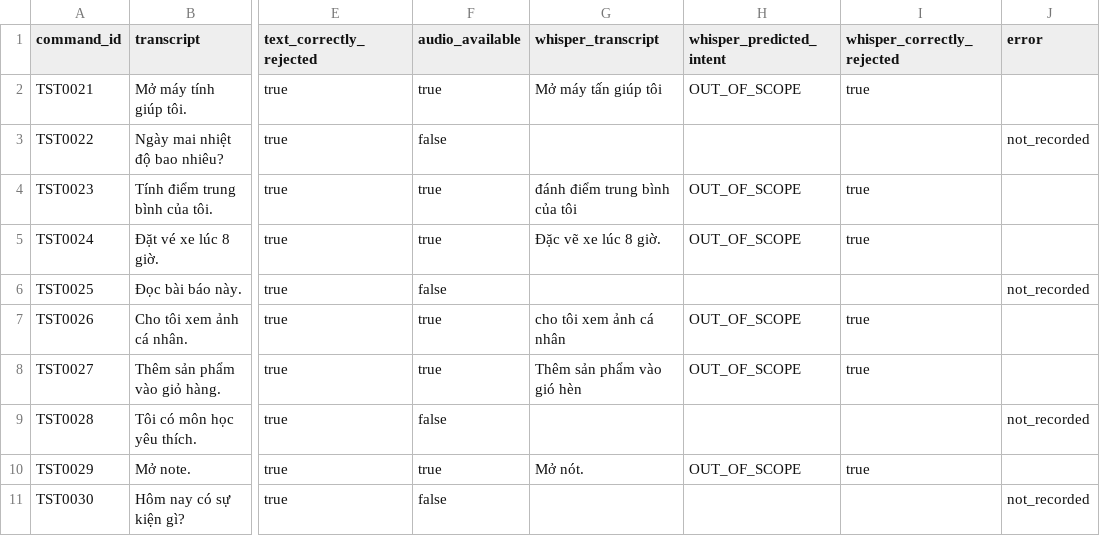
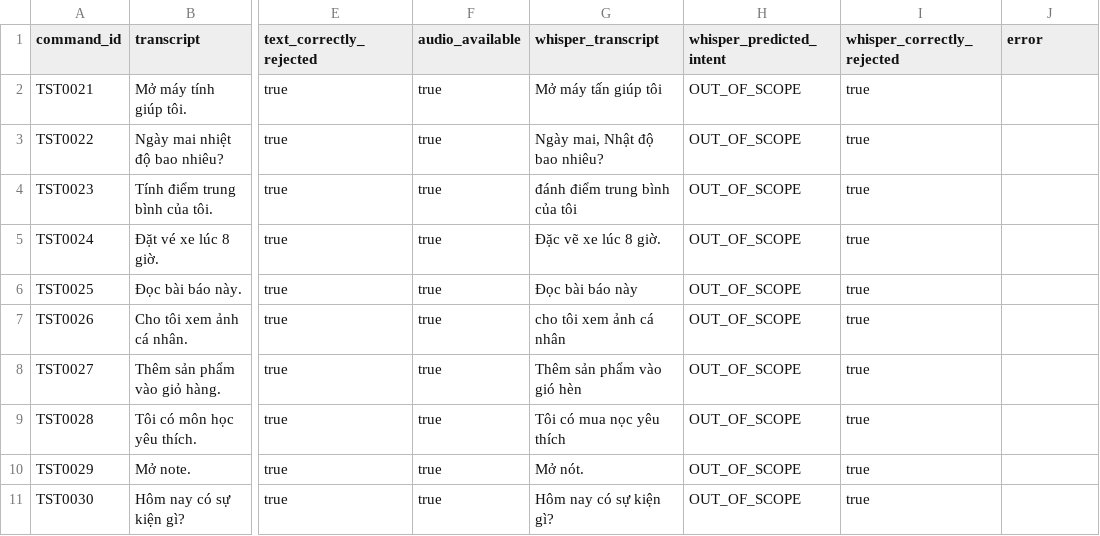
Before and after one commit to TiiAyyLuvBear/VoiceStudy-Assistant, a CSV file: reports/nlu/out_of_scope_test_results.csv, drawn as a sheet; only a part is shown, gaps mark what is left out; the diff names each change by its address in the sheet, - before the commit and + after, or states it on an @@ line.

```diff
--- a/reports/nlu/out_of_scope_test_results.csv
+++ b/reports/nlu/out_of_scope_test_results.csv
-F3 (audio_available): false
+F3 (audio_available): true
-G3 (whisper_transcript): (empty)
+G3 (whisper_transcript): Ngày mai, Nhật độ bao nhiêu?
-H3 (whisper_predicted_intent): (empty)
+H3 (whisper_predicted_intent): OUT_OF_SCOPE
-I3 (whisper_correctly_rejected): (empty)
+I3 (whisper_correctly_rejected): true
-J3 (error): not_recorded
+J3 (error): (empty)
-F6 (audio_available): false
+F6 (audio_available): true
-G6 (whisper_transcript): (empty)
+G6 (whisper_transcript): Đọc bài báo này
-H6 (whisper_predicted_intent): (empty)
+H6 (whisper_predicted_intent): OUT_OF_SCOPE
-I6 (whisper_correctly_rejected): (empty)
+I6 (whisper_correctly_rejected): true
-J6 (error): not_recorded
+J6 (error): (empty)
-F9 (audio_available): false
+F9 (audio_available): true
-G9 (whisper_transcript): (empty)
+G9 (whisper_transcript): Tôi có mua nọc yêu thích
-H9 (whisper_predicted_intent): (empty)
+H9 (whisper_predicted_intent): OUT_OF_SCOPE
-I9 (whisper_correctly_rejected): (empty)
+I9 (whisper_correctly_rejected): true
-J9 (error): not_recorded
+J9 (error): (empty)
-F11 (audio_available): false
+F11 (audio_available): true
-G11 (whisper_transcript): (empty)
+G11 (whisper_transcript): Hôm nay có sự kiện gì?
-H11 (whisper_predicted_intent): (empty)
+H11 (whisper_predicted_intent): OUT_OF_SCOPE
-I11 (whisper_correctly_rejected): (empty)
+I11 (whisper_correctly_rejected): true
-J11 (error): not_recorded
+J11 (error): (empty)
```
Also changed, not shown: reports/command_audio_validation.csv, reports/nlu/entity_test_results.csv, 7 other files.
